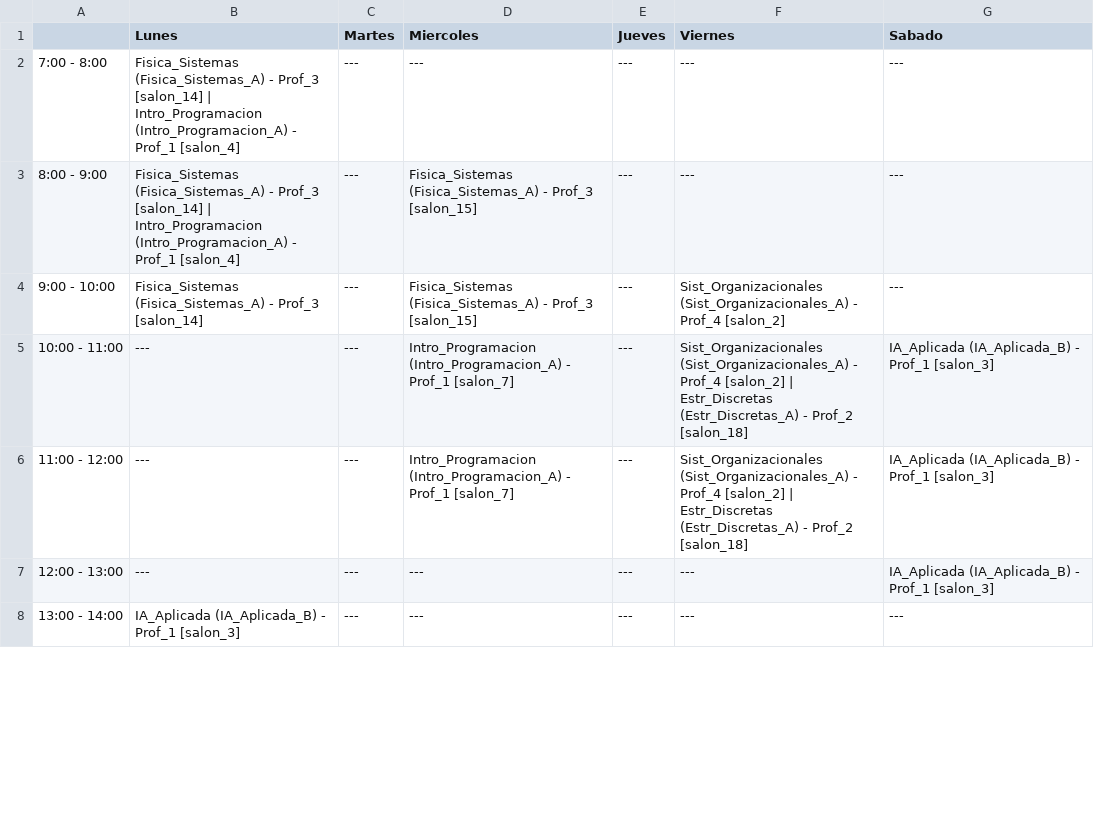
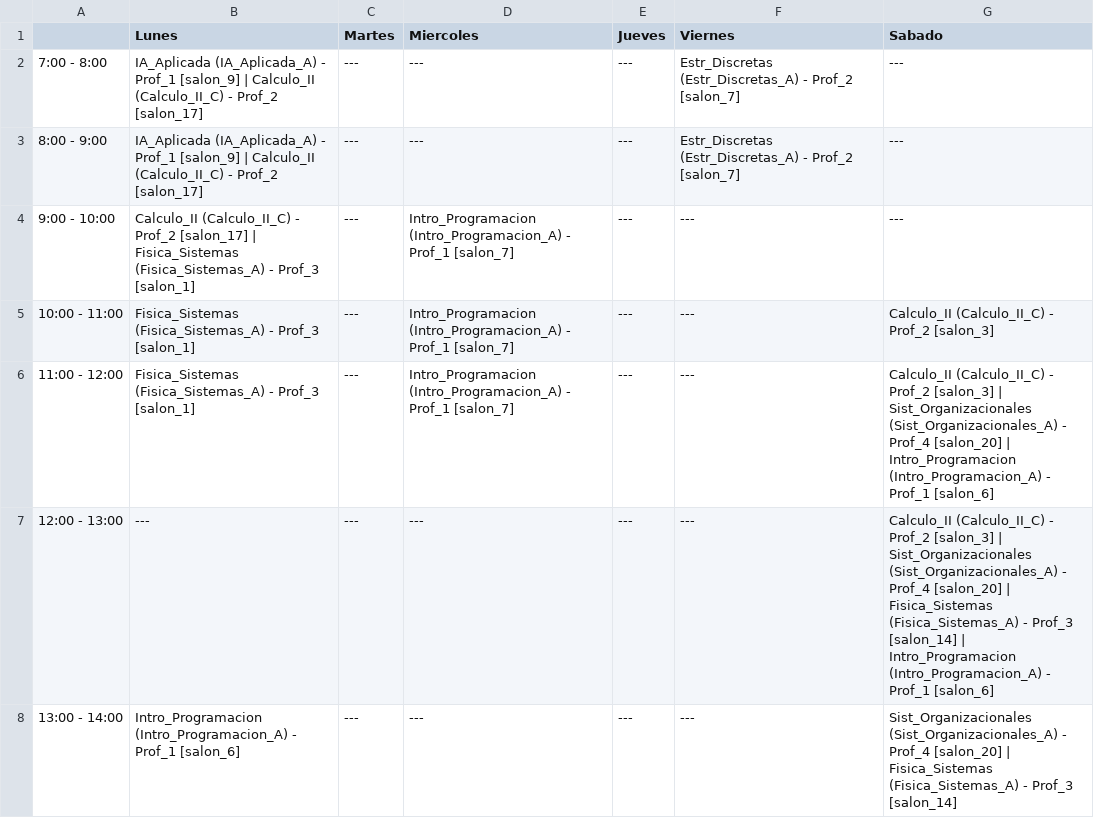
Before and after one commit to Marchitroll/uctp, a CSV file: horarios_pequena/GA/ciclo_Nivel_03/camino_1.csv, drawn as a sheet; only a part is shown; the diff covers the shown part only.

```diff
--- a/horarios_pequena/GA/ciclo_Nivel_03/camino_1.csv
+++ b/horarios_pequena/GA/ciclo_Nivel_03/camino_1.csv
@@ -1,8 +1,8 @@
 ,Lunes,Martes,Miercoles,Jueves,Viernes,Sabado
-7:00 - 8:00,Fisica_Sistemas (Fisica_Sistemas_A) - Prof_3 [salon_14] | Intro_Programacion (Intro_Programacion_A) - Prof_1 [salon_4],---,---,---,---,---
-8:00 - 9:00,Fisica_Sistemas (Fisica_Sistemas_A) - Prof_3 [salon_14] | Intro_Programacion (Intro_Programacion_A) - Prof_1 [salon_4],---,Fisica_Sistemas (Fisica_Sistemas_A) - Prof_3 [salon_15],---,---,---
-9:00 - 10:00,Fisica_Sistemas (Fisica_Sistemas_A) - Prof_3 [salon_14],---,Fisica_Sistemas (Fisica_Sistemas_A) - Prof_3 [salon_15],---,Sist_Organizacionales (Sist_Organizacionales_A) - Prof_4 [salon_2],---
-10:00 - 11:00,---,---,Intro_Programacion (Intro_Programacion_A) - Prof_1 [salon_7],---,Sist_Organizacionales (Sist_Organizacionales_A) - Prof_4 [salon_2] | Estr_Discretas (Estr_Discretas_A) - Prof_2 [salon_18],IA_Aplicada (IA_Aplicada_B) - Prof_1 [salon_3]
-11:00 - 12:00,---,---,Intro_Programacion (Intro_Programacion_A) - Prof_1 [salon_7],---,Sist_Organizacionales (Sist_Organizacionales_A) - Prof_4 [salon_2] | Estr_Discretas (Estr_Discretas_A) - Prof_2 [salon_18],IA_Aplicada (IA_Aplicada_B) - Prof_1 [salon_3]
-12:00 - 13:00,---,---,---,---,---,IA_Aplicada (IA_Aplicada_B) - Prof_1 [salon_3]
-13:00 - 14:00,IA_Aplicada (IA_Aplicada_B) - Prof_1 [salon_3],---,---,---,---,---
+7:00 - 8:00,IA_Aplicada (IA_Aplicada_A) - Prof_1 [salon_9] | Calculo_II (Calculo_II_C) - Prof_2 [salon_17],---,---,---,Estr_Discretas (Estr_Discretas_A) - Prof_2 [salon_7],---
+8:00 - 9:00,IA_Aplicada (IA_Aplicada_A) - Prof_1 [salon_9] | Calculo_II (Calculo_II_C) - Prof_2 [salon_17],---,---,---,Estr_Discretas (Estr_Discretas_A) - Prof_2 [salon_7],---
+9:00 - 10:00,Calculo_II (Calculo_II_C) - Prof_2 [salon_17] | Fisica_Sistemas (Fisica_Sistemas_A) - Prof_3 [salon_1],---,Intro_Programacion (Intro_Programacion_A) - Prof_1 [salon_7],---,---,---
+10:00 - 11:00,Fisica_Sistemas (Fisica_Sistemas_A) - Prof_3 [salon_1],---,Intro_Programacion (Intro_Programacion_A) - Prof_1 [salon_7],---,---,Calculo_II (Calculo_II_C) - Prof_2 [salon_3]
+11:00 - 12:00,Fisica_Sistemas (Fisica_Sistemas_A) - Prof_3 [salon_1],---,Intro_Programacion (Intro_Programacion_A) - Prof_1 [salon_7],---,---,Calculo_II (Calculo_II_C) - Prof_2 [salon_3] | Sist_Organizacionales (Sist_Organizacionales_A) - Prof_4 [salon_20] | Intro_Programacion (Intro_Programacion_A) - Prof_1 [salon_6]
+12:00 - 13:00,---,---,---,---,---,Calculo_II (Calculo_II_C) - Prof_2 [salon_3] | Sist_Organizacionales (Sist_Organizacionales_A) - Prof_4 [salon_20] | Fisica_Sistemas (Fisica_Sistemas_A) - Prof_3 [salon_14] | Intro_Programacion (Intro_Programacion_A) - Prof_1 [salon_6]
+13:00 - 14:00,Intro_Programacion (Intro_Programacion_A) - Prof_1 [salon_6],---,---,---,---,Sist_Organizacionales (Sist_Organizacionales_A) - Prof_4 [salon_20] | Fisica_Sistemas (Fisica_Sistemas_A) - Prof_3 [salon_14]
```
Also changed, not shown: 23 edited cells elsewhere in this file, horarios_pequena/MIP/ciclo_Nivel_03/camino_1.csv, horarios_pequena/MIP/ciclo_Nivel_03/camino_2.csv, 32 other files.
